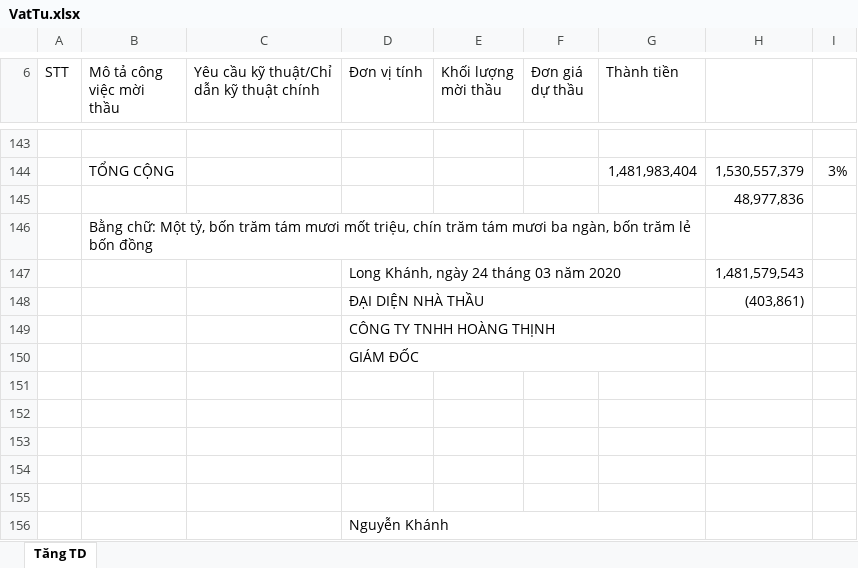
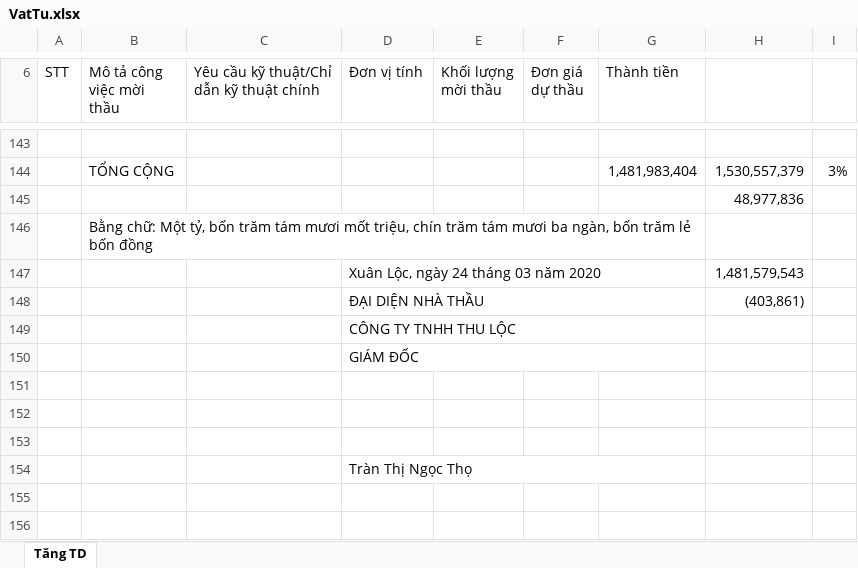
Before and after one commit to thuctd/ThuLoc, an Excel workbook: TangTietDien/VatTu.xlsx, sheet Tăng TD, drawn as a sheet; only a part is shown, gaps mark what is left out; values as stored, in another font and other column widths than the file's, no cell formats; removed rows and columns are numbered as before the commit, all else as after; the diff covers the shown part only; the diff names each change by its address in the sheet, - before the commit and + after, or states it on an @@ line.

```diff
--- a/TangTietDien/VatTu.xlsx (sheet Tăng TD)
+++ b/TangTietDien/VatTu.xlsx (sheet Tăng TD)
-D147 (Đơn vị tính): Long Khánh, ngày 24 tháng 03 năm 2020
+D147 (Đơn vị tính): Xuân Lộc, ngày 24 tháng 03 năm 2020
-D149 (Đơn vị tính): CÔNG TY TNHH HOÀNG THỊNH
+D149 (Đơn vị tính): CÔNG TY TNHH THU LỘC
-row 154: (empty)
-row 155: (empty)
-D154 (Đơn vị tính): Nguyễn Khánh
+D154 (Đơn vị tính): Tràn Thị Ngọc Thọ
```
Also changed, not shown: 86 added rows elsewhere in this sheet, cell formats, hidden cells, TongHopDuThau.xlsx, 57 other files.
